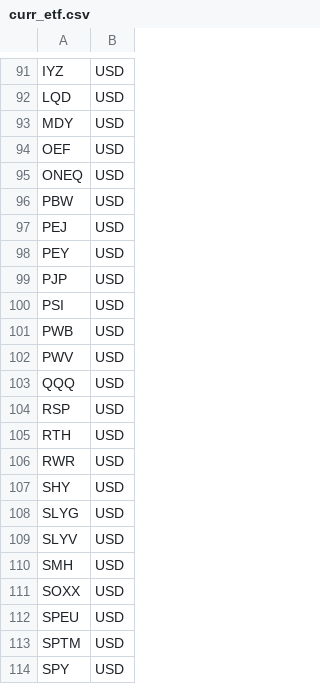
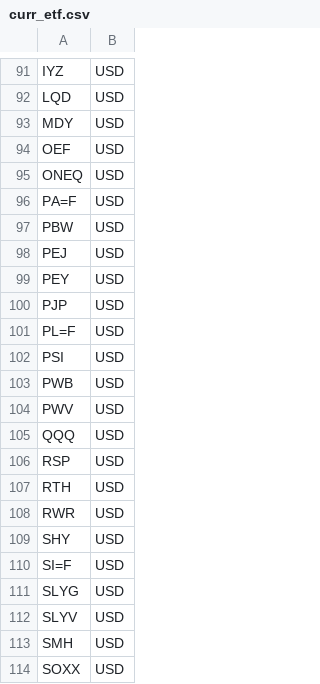
Before and after one commit to solerem/ETFs, a CSV file: data_dir/curr_etf.csv, drawn as a sheet; only a part is shown, gaps mark what is left out; the shorter side is filled out with more unchanged rows.

```diff
--- a/data_dir/curr_etf.csv
+++ b/data_dir/curr_etf.csv
@@ -95,2 +95,3 @@ OEF,USD
 ONEQ,USD
+PA=F,USD
 PBW,USD
@@ -99,2 +100,3 @@ PEY,USD
 PJP,USD
+PL=F,USD
 PSI,USD
@@ -107,2 +109,3 @@ RWR,USD
 SHY,USD
+SI=F,USD
 SLYG,USD
```
Also changed, not shown: data_dir/currency.csv, data_dir/full_names.csv, 6 other files.
